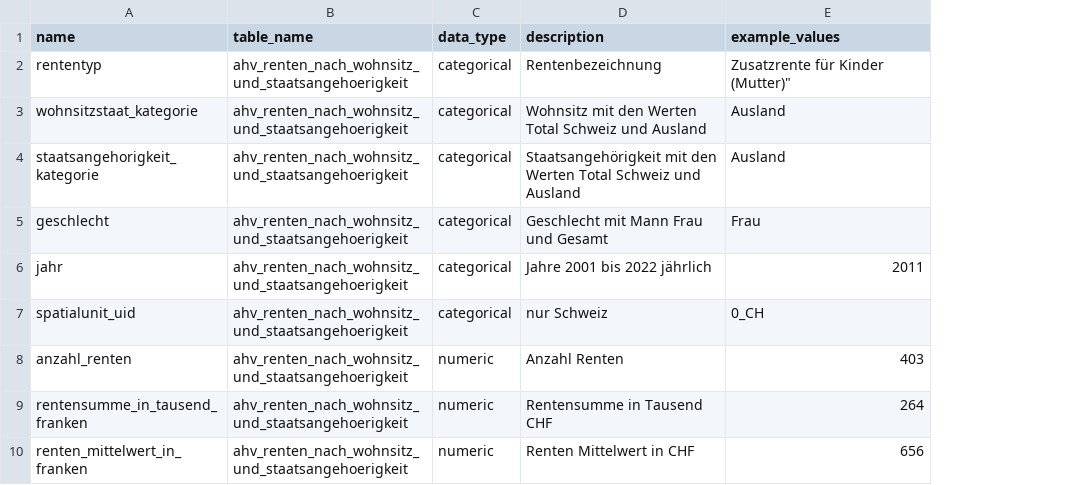
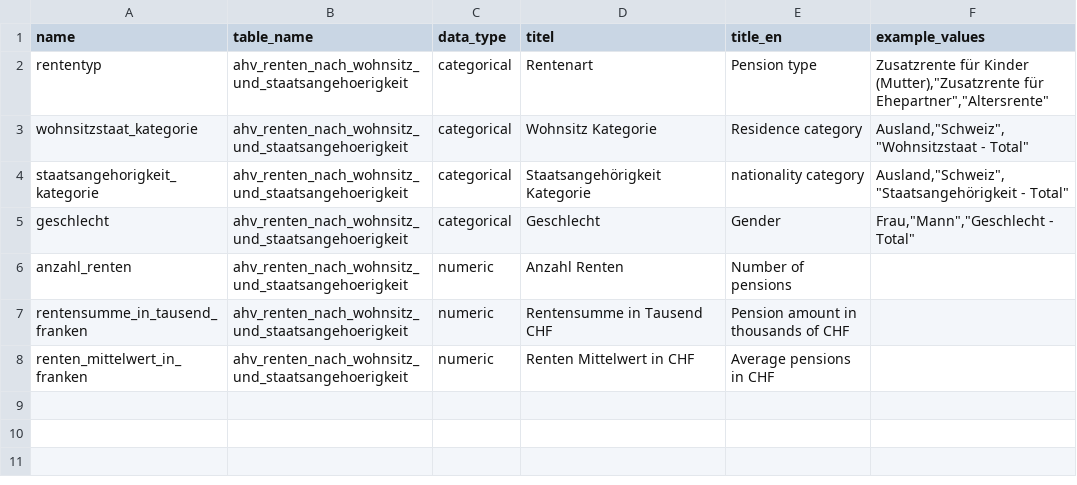
Before and after one commit to statistikZH/statbotData, a CSV file: pipelines/A5/metadata_table_columns.csv, drawn as a sheet; removed rows and columns are numbered as before the commit, all else as after; the diff names each change by its address in the sheet, - before the commit and + after, or states it on an @@ line.

```diff
--- a/pipelines/A5/metadata_table_columns.csv
+++ b/pipelines/A5/metadata_table_columns.csv
+column E (title_en), rows 2-8: Pension type | Residence category | nationality category | Gender | Number of pensions | Pension amount in thousands of CHF | Average pensions in CHF
-D1: description
+D1: titel
-D2 (titel): Rentenbezeichnung
+D2 (titel): Rentenart
-F2 (example_values): …für Kinder (Mutter)"
+F2 (example_values): …für Kinder (Mutter),"Zusatzrente für Ehepartner","Altersrente"
-D3 (titel): Wohnsitz mit den Werten Total Schweiz und Ausland
+D3 (titel): Wohnsitz Kategorie
-F3 (example_values): Ausland
+F3 (example_values): Ausland,"Schweiz","Wohnsitzstaat - Total"
-D4 (titel): Staatsangehörigkeit mit den Werten Total Schweiz und Ausland
+D4 (titel): Staatsangehörigkeit Kategorie
-F4 (example_values): Ausland
+F4 (example_values): Ausland,"Schweiz","Staatsangehörigkeit - Total"
-D5 (titel): Geschlecht mit Mann Frau und Gesamt
+D5 (titel): Geschlecht
-F5 (example_values): Frau
+F5 (example_values): Frau,"Mann","Geschlecht - Total"
-row 6: jahr | ahv_renten_nach_wohnsitz_und_staatsangehoerigkeit | categorical | Jahre 2001 bis 2022 jährlich | 2011
-row 7: spatialunit_uid | ahv_renten_nach_wohnsitz_und_staatsangehoerigkeit | categorical | nur Schweiz | 0_CH
-F6 (example_values): 403
+F6 (example_values): (empty)
-F7 (example_values): 264
+F7 (example_values): (empty)
-F8 (example_values): 656
+F8 (example_values): (empty)
```
Also changed, not shown: pipelines/A5/metadata_tables.csv.
